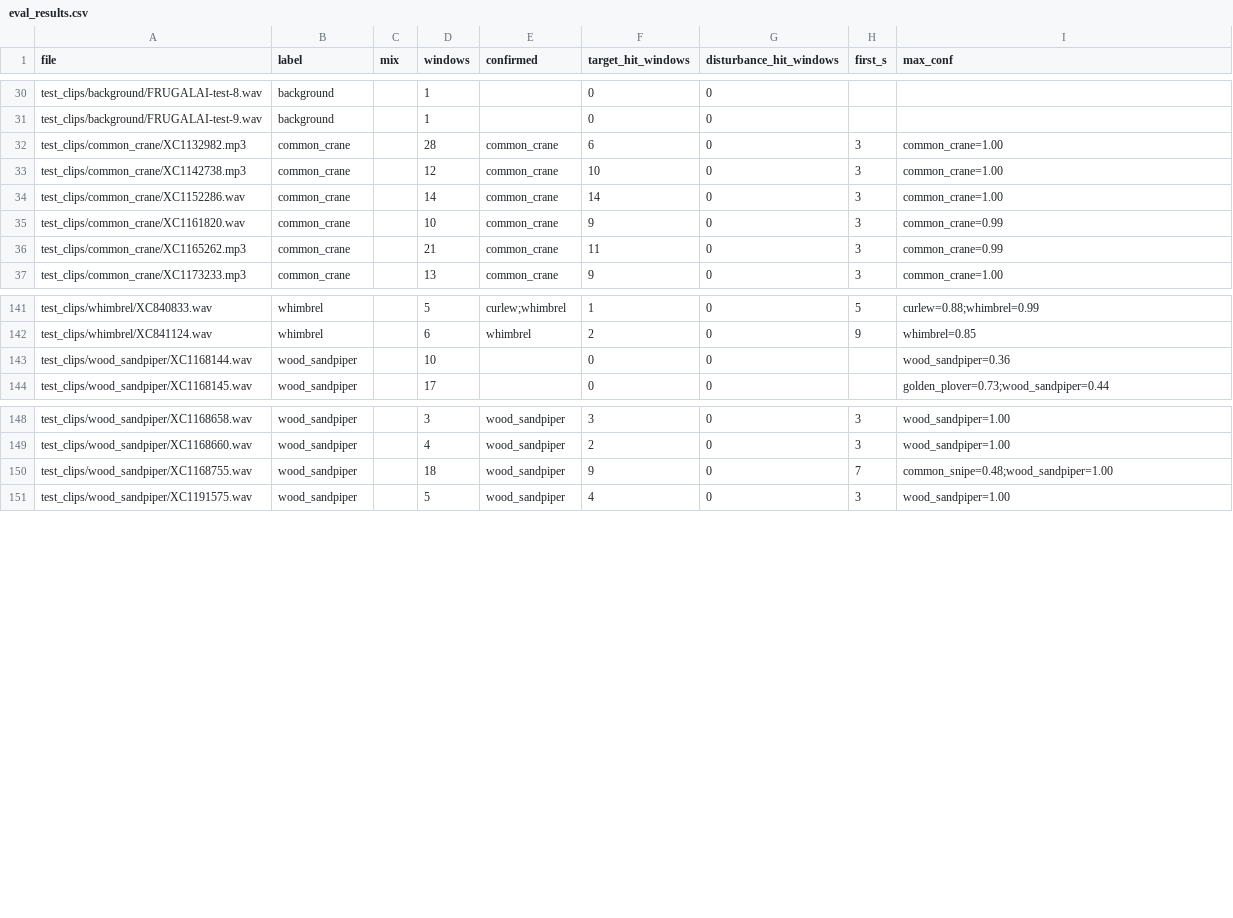
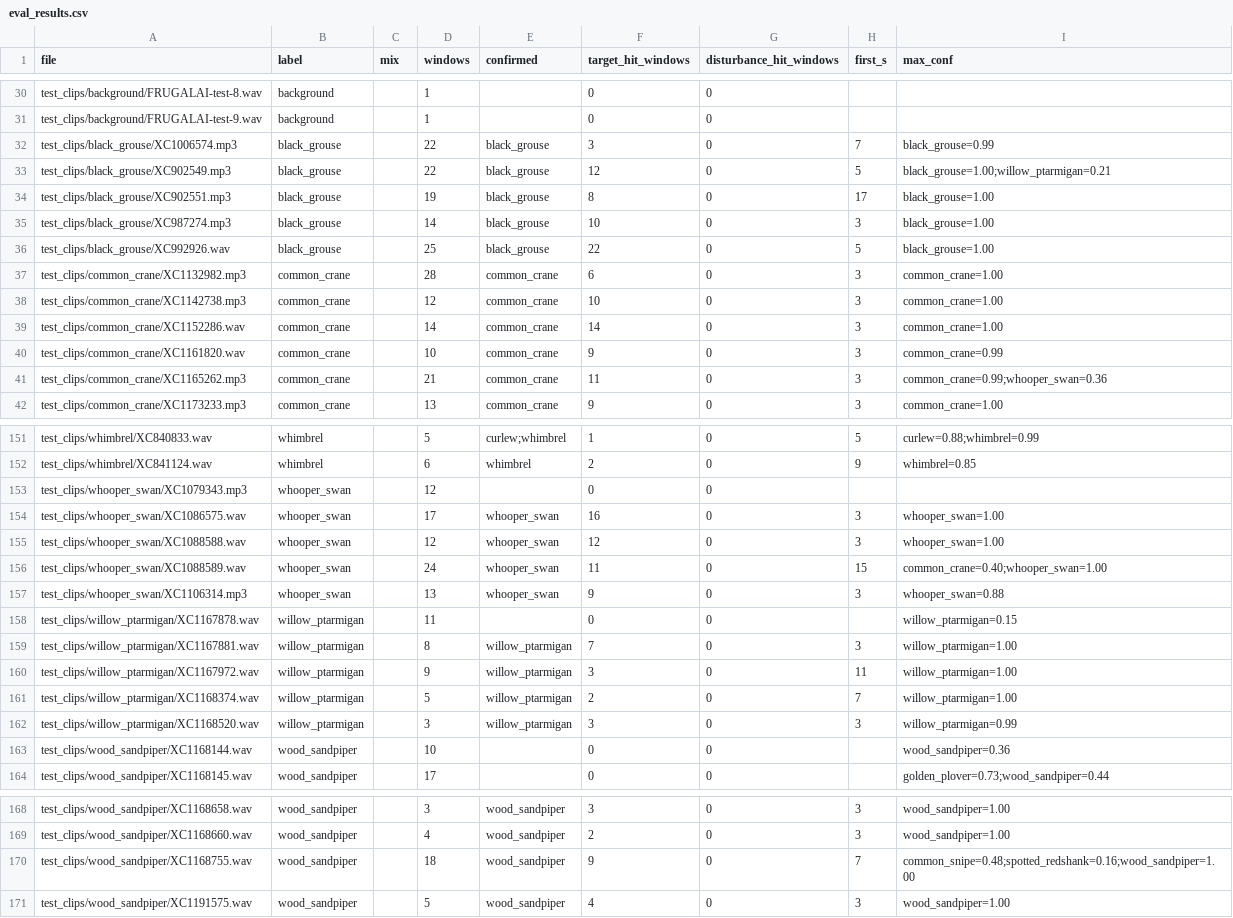
Before and after one commit to emermelada/suokuulo, a CSV file: eval_results.csv, drawn as a sheet; only a part is shown, gaps mark what is left out; the diff covers the shown part only.

Commit message:
Seasonal species: whooper swan and spotted redshank (migration), willow ptarmigan and black grouse (winter)
Six candidates, 5 quality-A Xeno-canto clips each (fetch_bird_clips.py
--quality-a), evaluated with the board settings. Kept if >= 4/5 clips confirm
and no confirmations on other species' clips: whooper swan 4/5, spotted
redshank 5/5 (its one other-clip confirmation is on a ruff recording that lists
spotted redshank as a background species), willow ptarmigan 4/5, black grouse
5/5. Left out: taiga bean goose 2/5, ruff 0/5. Winter expectations are low on
purpose, so winter stays 'Off season' with the grouse listed as expected.

evaluate.py --notes appends hand-written findings (eval/seasonal_notes.md) to
the report; eval_results.md regenerated with the 12 indicator species (51 of
66 species pairs both confirmed when overlaid).

```diff
--- a/eval_results.csv
+++ b/eval_results.csv
@@ -31,2 +31,7 @@ test_clips/background/FRUGALAI-test-8.wav,background,,1,,0,0,,
 test_clips/background/FRUGALAI-test-9.wav,background,,1,,0,0,,
+test_clips/black_grouse/XC1006574.mp3,black_grouse,,22,black_grouse,3,0,7,black_grouse=0.99
+test_clips/black_grouse/XC902549.mp3,black_grouse,,22,black_grouse,12,0,5,black_grouse=1.00;willow_ptarmigan=0.21
+test_clips/black_grouse/XC902551.mp3,black_grouse,,19,black_grouse,8,0,17,black_grouse=1.00
+test_clips/black_grouse/XC987274.mp3,black_grouse,,14,black_grouse,10,0,3,black_grouse=1.00
+test_clips/black_grouse/XC992926.wav,black_grouse,,25,black_grouse,22,0,5,black_grouse=1.00
 test_clips/common_crane/XC1132982.mp3,common_crane,,28,common_crane,6,0,3,common_crane=1.00
@@ -35,3 +40,3 @@ test_clips/common_crane/XC1152286.wav,common_crane,,14,common_crane,14,0,3,commo
 test_clips/common_crane/XC1161820.wav,common_crane,,10,common_crane,9,0,3,common_crane=0.99
-test_clips/common_crane/XC1165262.mp3,common_crane,,21,common_crane,11,0,3,common_crane=0.99
+test_clips/common_crane/XC1165262.mp3,common_crane,,21,common_crane,11,0,3,common_crane=0.99;whooper_swan=0.36
 test_clips/common_crane/XC1173233.mp3,common_crane,,13,common_crane,9,0,3,common_crane=1.00
@@ -142,2 +152,12 @@ test_clips/whimbrel/XC840833.wav,whimbrel,,5,curlew;whimbrel,1,0,5,curlew=0.88;w
 test_clips/whimbrel/XC841124.wav,whimbrel,,6,whimbrel,2,0,9,whimbrel=0.85
+test_clips/whooper_swan/XC1079343.mp3,whooper_swan,,12,,0,0,,
+test_clips/whooper_swan/XC1086575.wav,whooper_swan,,17,whooper_swan,16,0,3,whooper_swan=1.00
+test_clips/whooper_swan/XC1088588.wav,whooper_swan,,12,whooper_swan,12,0,3,whooper_swan=1.00
+test_clips/whooper_swan/XC1088589.wav,whooper_swan,,24,whooper_swan,11,0,15,common_crane=0.40;whooper_swan=1.00
+test_clips/whooper_swan/XC1106314.mp3,whooper_swan,,13,whooper_swan,9,0,3,whooper_swan=0.88
+test_clips/willow_ptarmigan/XC1167878.wav,willow_ptarmigan,,11,,0,0,,willow_ptarmigan=0.15
+test_clips/willow_ptarmigan/XC1167881.wav,willow_ptarmigan,,8,willow_ptarmigan,7,0,3,willow_ptarmigan=1.00
+test_clips/willow_ptarmigan/XC1167972.wav,willow_ptarmigan,,9,willow_ptarmigan,3,0,11,willow_ptarmigan=1.00
+test_clips/willow_ptarmigan/XC1168374.wav,willow_ptarmigan,,5,willow_ptarmigan,2,0,7,willow_ptarmigan=1.00
+test_clips/willow_ptarmigan/XC1168520.wav,willow_ptarmigan,,3,willow_ptarmigan,3,0,3,willow_ptarmigan=0.99
 test_clips/wood_sandpiper/XC1168144.wav,wood_sandpiper,,10,,0,0,,wood_sandpiper=0.36
@@ -149,3 +169,3 @@ test_clips/wood_sandpiper/XC1168658.wav,wood_sandpiper,,3,wood_sandpiper,3,0,3,w
 test_clips/wood_sandpiper/XC1168660.wav,wood_sandpiper,,4,wood_sandpiper,2,0,3,wood_sandpiper=1.00
-test_clips/wood_sandpiper/XC1168755.wav,wood_sandpiper,,18,wood_sandpiper,9,0,7,common_snipe=0.48;wood_sandpiper=1.00
+test_clips/wood_sandpiper/XC1168755.wav,wood_sandpiper,,18,wood_sandpiper,9,0,7,common_snipe=0.48;spotted_redshank=0.16;wood_sandpiper=1.00
 test_clips/wood_sandpiper/XC1191575.wav,wood_sandpiper,,5,wood_sandpiper,4,0,3,wood_sandpiper=1.00
```
Also changed, not shown: 5 added rows elsewhere in this file, credits.csv, 8 other files.
